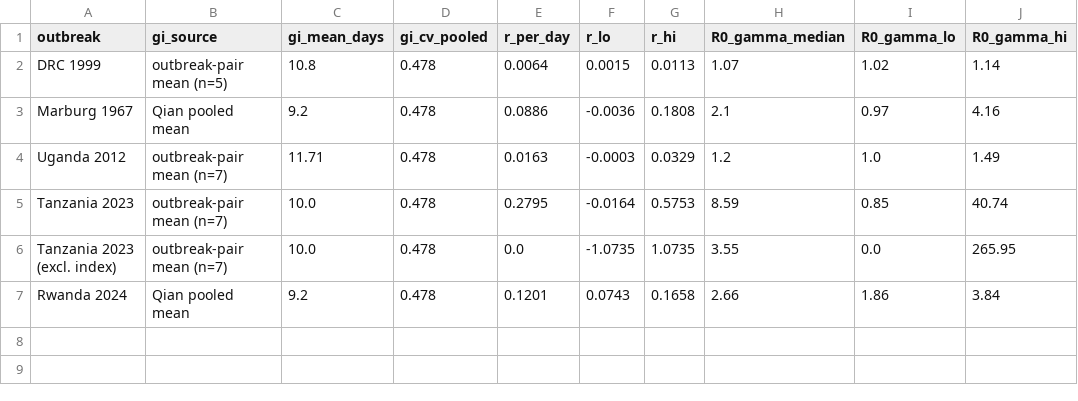
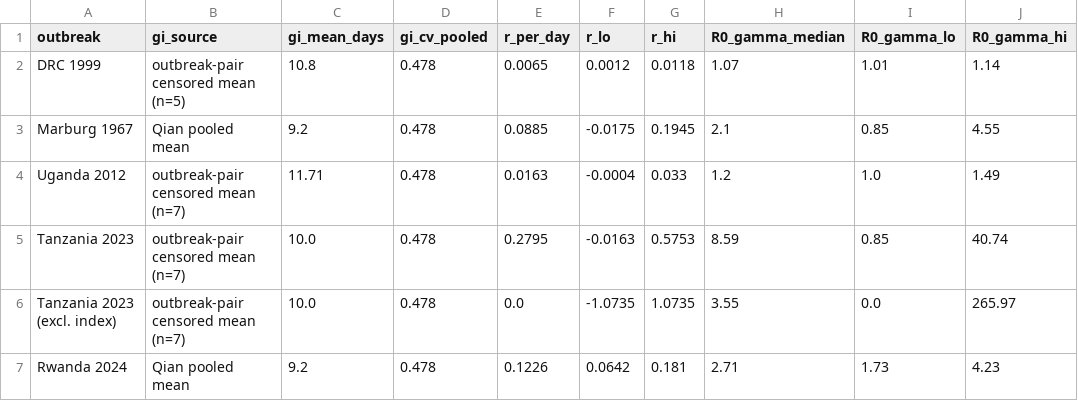
Before and after one commit to medewitt/Marburg_Model_Repository, a CSV file: outbreak_R0_montecarlo.csv, drawn as a sheet.

```diff
--- a/outbreak_R0_montecarlo.csv
+++ b/outbreak_R0_montecarlo.csv
@@ -1,7 +1,7 @@
 outbreak,gi_source,gi_mean_days,gi_cv_pooled,r_per_day,r_lo,r_hi,R0_gamma_median,R0_gamma_lo,R0_gamma_hi
-DRC 1999,outbreak-pair mean (n=5),10.8,0.478,0.0064,0.0015,0.0113,1.07,1.02,1.14
-Marburg 1967,Qian pooled mean,9.2,0.478,0.0886,-0.0036,0.1808,2.1,0.97,4.16
-Uganda 2012,outbreak-pair mean (n=7),11.71,0.478,0.0163,-0.0003,0.0329,1.2,1.0,1.49
-Tanzania 2023,outbreak-pair mean (n=7),10.0,0.478,0.2795,-0.0164,0.5753,8.59,0.85,40.74
-Tanzania 2023 (excl. index),outbreak-pair mean (n=7),10.0,0.478,0.0,-1.0735,1.0735,3.55,0.0,265.95
-Rwanda 2024,Qian pooled mean,9.2,0.478,0.1201,0.0743,0.1658,2.66,1.86,3.84
+DRC 1999,outbreak-pair censored mean (n=5),10.8,0.478,0.0065,0.0012,0.0118,1.07,1.01,1.14
+Marburg 1967,Qian pooled mean,9.2,0.478,0.0885,-0.0175,0.1945,2.1,0.85,4.55
+Uganda 2012,outbreak-pair censored mean (n=7),11.71,0.478,0.0163,-0.0004,0.033,1.2,1.0,1.49
+Tanzania 2023,outbreak-pair censored mean (n=7),10.0,0.478,0.2795,-0.0163,0.5753,8.59,0.85,40.74
+Tanzania 2023 (excl. index),outbreak-pair censored mean (n=7),10.0,0.478,0.0,-1.0735,1.0735,3.55,0.0,265.97
+Rwanda 2024,Qian pooled mean,9.2,0.478,0.1226,0.0642,0.181,2.71,1.73,4.23
```
Also changed, not shown: outbreak_growth_rates.csv, outbreak_r_tg_timeline.csv, 10 other files.
